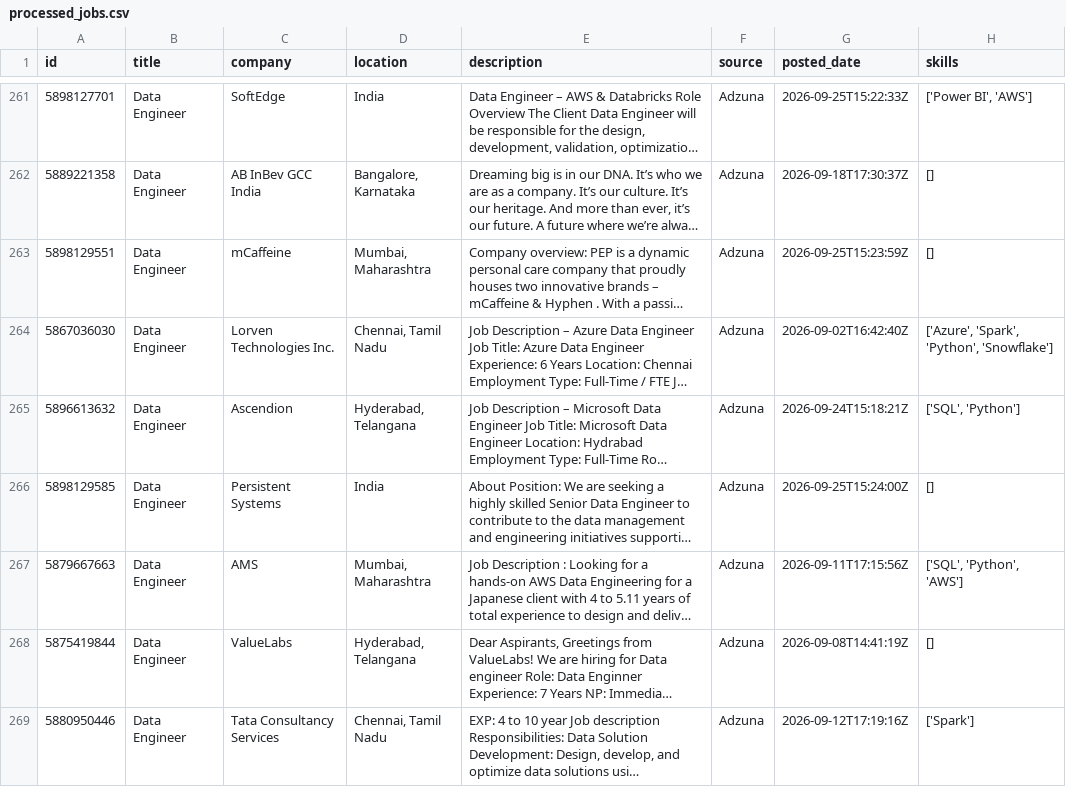
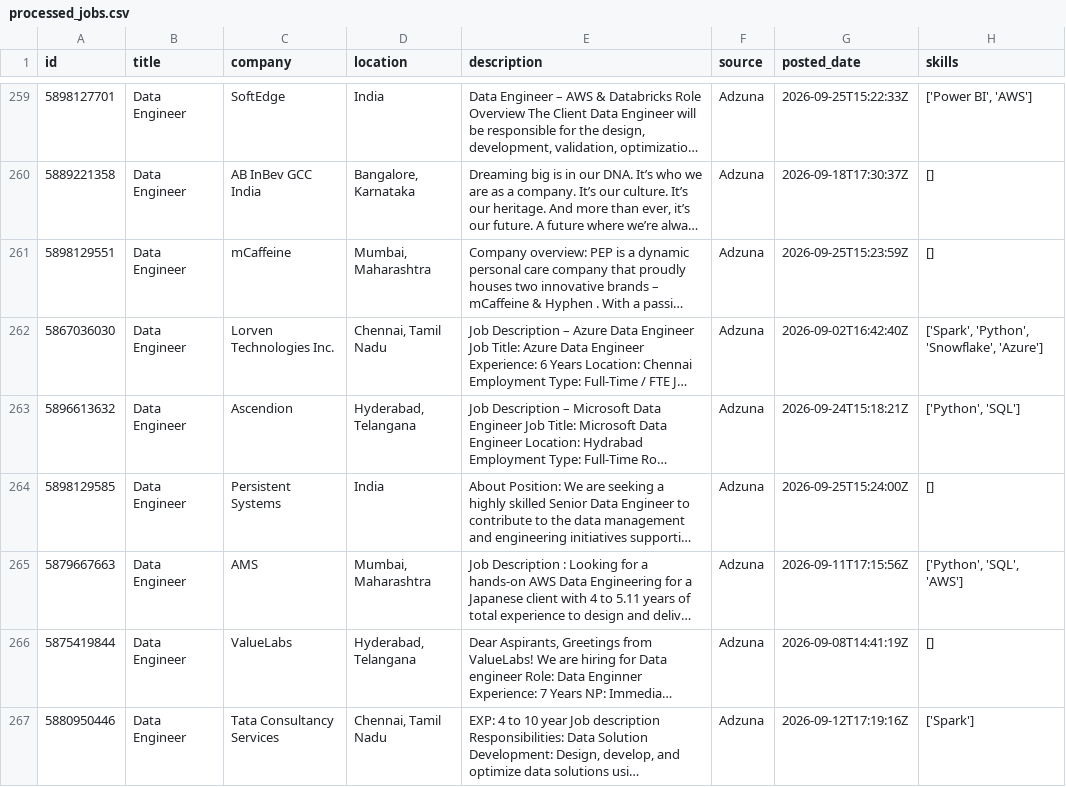
Before and after one commit to ShivaniEzhil/SkillTrend, a CSV file: data/processed/processed_jobs.csv, drawn as a sheet; only a part is shown, gaps mark what is left out; long unchanged cells end in …; addresses are those after the commit; the diff covers the shown part only; the diff names each change by its address in the sheet, - before the commit and + after, or states it on an @@ line.

```diff
--- a/data/processed/processed_jobs.csv
+++ b/data/processed/processed_jobs.csv
-H262 (skills): ['Azure', 'Spark', 'Python', 'Snowflake']
+H262 (skills): ['Spark', 'Python', 'Snowflake', 'Azure']
-H263 (skills): ['SQL', 'Python']
+H263 (skills): ['Python', 'SQL']
-H265 (skills): ['SQL', 'Python', 'AWS']
+H265 (skills): ['Python', 'SQL', 'AWS']
```
Also changed, not shown: 8 added rows, 2 moved rows and 65 edited cells elsewhere in this file, 1 other file.
